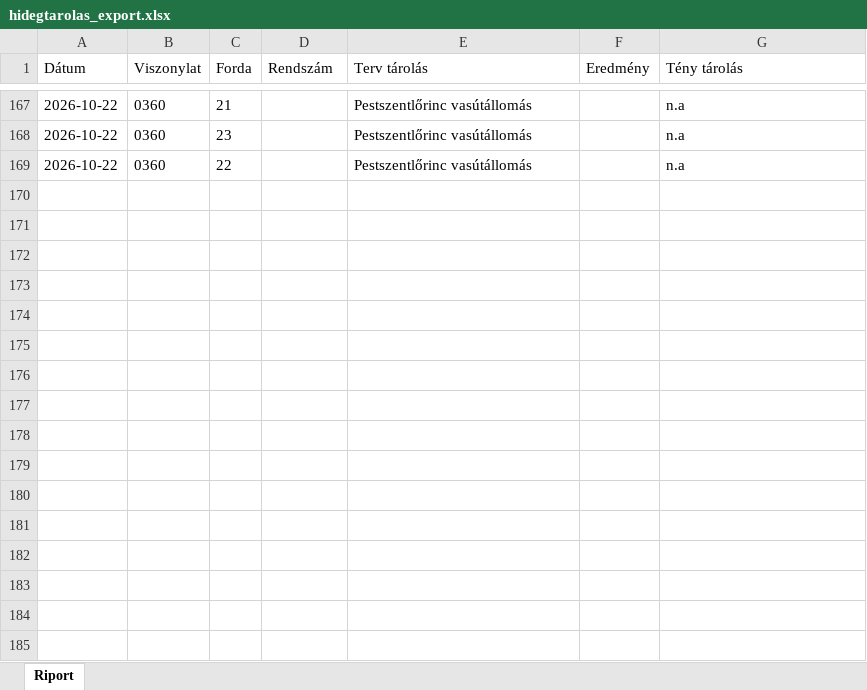
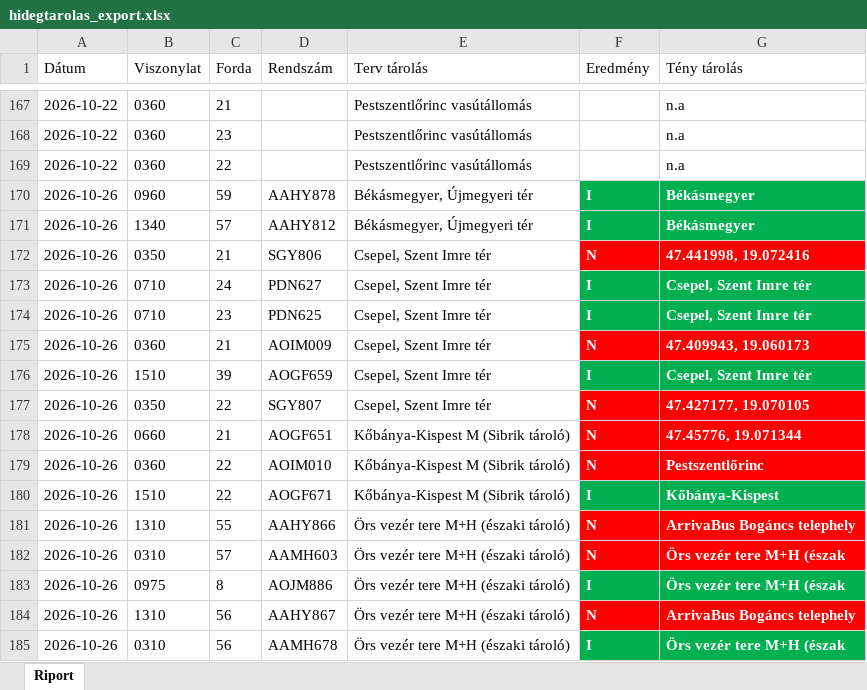
Before and after one commit to owm-a/hidegtarolas, an Excel workbook: data/hidegtarolas_export.xlsx, sheet Riport, drawn as a sheet; only a part is shown, gaps mark what is left out; values as stored, in another font and other column widths than the file's, no borders; the diff names each change by its address in the sheet, - before the commit and + after, or states it on an @@ line.

```diff
--- a/data/hidegtarolas_export.xlsx (sheet Riport)
+++ b/data/hidegtarolas_export.xlsx (sheet Riport)
+row 170: 2026-10-26 | 0960 | 59 | AAHY878 | Békásmegyer, Újmegyeri tér | I | Békásmegyer
+row 171: 2026-10-26 | 1340 | 57 | AAHY812 | Békásmegyer, Újmegyeri tér | I | Békásmegyer
+row 172: 2026-10-26 | 0350 | 21 | SGY806 | Csepel, Szent Imre tér | N | 47.441998, 19.072416
+row 173: 2026-10-26 | 0710 | 24 | PDN627 | Csepel, Szent Imre tér | I | Csepel, Szent Imre tér
+row 174: 2026-10-26 | 0710 | 23 | PDN625 | Csepel, Szent Imre tér | I | Csepel, Szent Imre tér
+row 175: 2026-10-26 | 0360 | 21 | AOIM009 | Csepel, Szent Imre tér | N | 47.409943, 19.060173
+row 176: 2026-10-26 | 1510 | 39 | AOGF659 | Csepel, Szent Imre tér | I | Csepel, Szent Imre tér
+row 177: 2026-10-26 | 0350 | 22 | SGY807 | Csepel, Szent Imre tér | N | 47.427177, 19.070105
+row 178: 2026-10-26 | 0660 | 21 | AOGF651 | Kőbánya-Kispest M (Sibrik tároló) | N | 47.45776, 19.071344
+row 179: 2026-10-26 | 0360 | 22 | AOIM010 | Kőbánya-Kispest M (Sibrik tároló) | N | Pestszentlőrinc
+row 180: 2026-10-26 | 1510 | 22 | AOGF671 | Kőbánya-Kispest M (Sibrik tároló) | I | Kőbánya-Kispest
+row 181: 2026-10-26 | 1310 | 55 | AAHY866 | Örs vezér tere M+H (északi tároló) | N | ArrivaBus Bogáncs telephely
+row 182: 2026-10-26 | 0310 | 57 | AAMH603 | Örs vezér tere M+H (északi tároló) | N | Örs vezér tere M+H (észak
+row 183: 2026-10-26 | 0975 | 8 | AOJM886 | Örs vezér tere M+H (északi tároló) | I | Örs vezér tere M+H (észak
+row 184: 2026-10-26 | 1310 | 56 | AAHY867 | Örs vezér tere M+H (északi tároló) | N | ArrivaBus Bogáncs telephely
+row 185: 2026-10-26 | 0310 | 56 | AAMH678 | Örs vezér tere M+H (északi tároló) | I | Örs vezér tere M+H (észak
```
Also changed, not shown: data/garazstarolas_export.xlsx, 4 other files.
